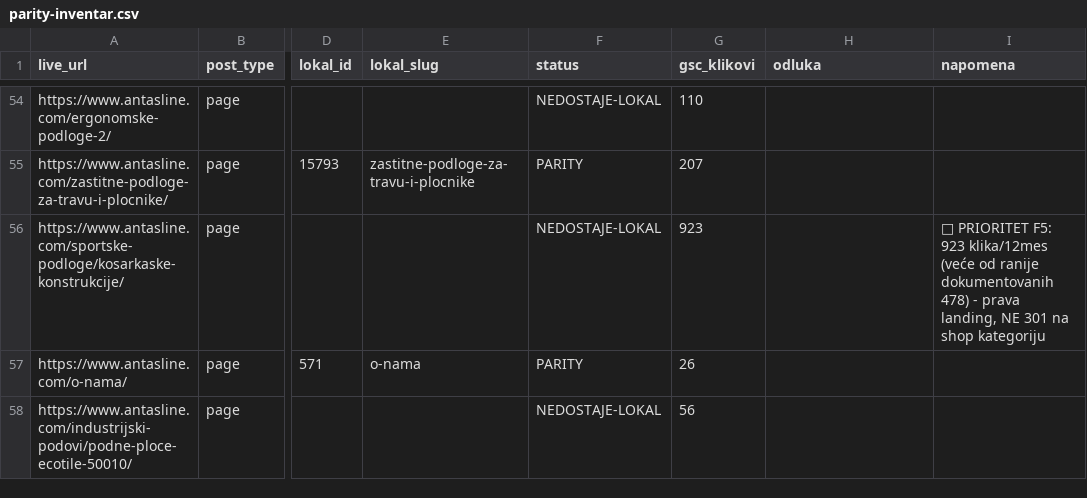
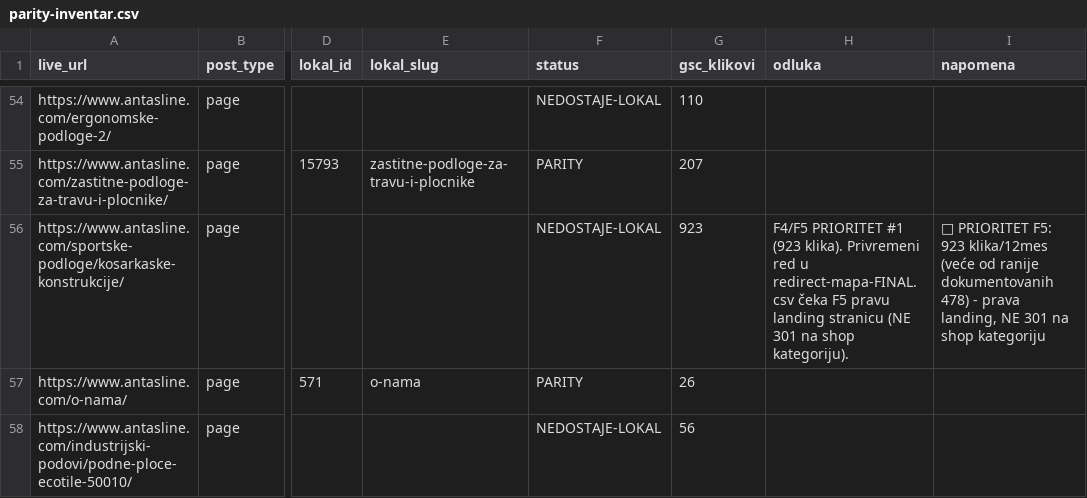
Before and after one commit to Chichabudhha/antasline-vault, a CSV file: migracija/parity-inventar.csv, drawn as a sheet; only a part is shown, gaps mark what is left out; the diff covers the shown part only; the diff names each change by its address in the sheet, - before the commit and + after, or states it on an @@ line.

```diff
--- a/migracija/parity-inventar.csv
+++ b/migracija/parity-inventar.csv
-H56 (odluka): (empty)
+H56 (odluka): F4/F5 PRIORITET #1 (923 klika). Privremeni red u redirect-mapa-FINAL.csv čeka F5 pravu landing stranicu (NE 301 na shop kategoriju).
```
Also changed, not shown: 55 edited cells elsewhere in this file, 7 other files.
